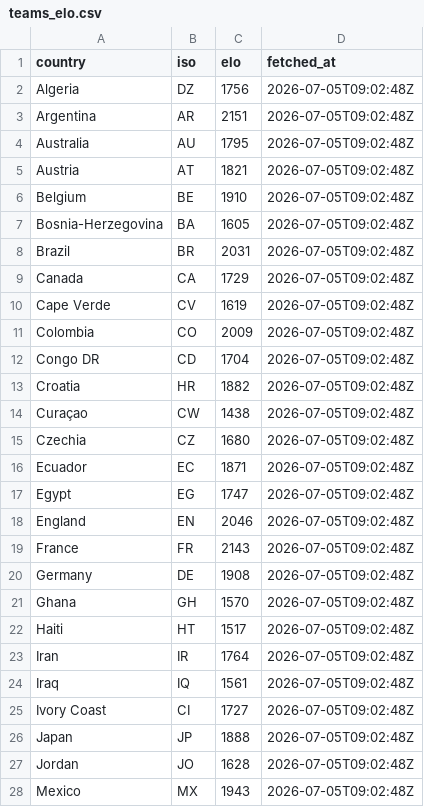
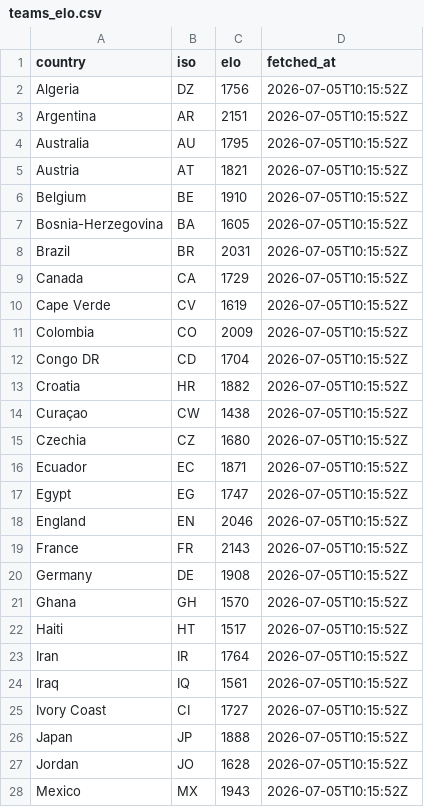
Before and after one commit to rjeans/wc2026-sweepstake, a CSV file: src/data/teams_elo.csv, drawn as a sheet; only a part is shown; the diff covers the shown part only.

```diff
--- a/src/data/teams_elo.csv
+++ b/src/data/teams_elo.csv
@@ -1,28 +1,28 @@
 country,iso,elo,fetched_at
-Algeria,DZ,1756,2026-07-05T09:02:48Z
-Argentina,AR,2151,2026-07-05T09:02:48Z
-Australia,AU,1795,2026-07-05T09:02:48Z
-Austria,AT,1821,2026-07-05T09:02:48Z
-Belgium,BE,1910,2026-07-05T09:02:48Z
-Bosnia-Herzegovina,BA,1605,2026-07-05T09:02:48Z
-Brazil,BR,2031,2026-07-05T09:02:48Z
-Canada,CA,1729,2026-07-05T09:02:48Z
-Cape Verde,CV,1619,2026-07-05T09:02:48Z
-Colombia,CO,2009,2026-07-05T09:02:48Z
-Congo DR,CD,1704,2026-07-05T09:02:48Z
-Croatia,HR,1882,2026-07-05T09:02:48Z
-Curaçao,CW,1438,2026-07-05T09:02:48Z
-Czechia,CZ,1680,2026-07-05T09:02:48Z
-Ecuador,EC,1871,2026-07-05T09:02:48Z
-Egypt,EG,1747,2026-07-05T09:02:48Z
-England,EN,2046,2026-07-05T09:02:48Z
-France,FR,2143,2026-07-05T09:02:48Z
-Germany,DE,1908,2026-07-05T09:02:48Z
-Ghana,GH,1570,2026-07-05T09:02:48Z
-Haiti,HT,1517,2026-07-05T09:02:48Z
-Iran,IR,1764,2026-07-05T09:02:48Z
-Iraq,IQ,1561,2026-07-05T09:02:48Z
-Ivory Coast,CI,1727,2026-07-05T09:02:48Z
-Japan,JP,1888,2026-07-05T09:02:48Z
-Jordan,JO,1628,2026-07-05T09:02:48Z
-Mexico,MX,1943,2026-07-05T09:02:48Z
+Algeria,DZ,1756,2026-07-05T10:15:52Z
+Argentina,AR,2151,2026-07-05T10:15:52Z
+Australia,AU,1795,2026-07-05T10:15:52Z
+Austria,AT,1821,2026-07-05T10:15:52Z
+Belgium,BE,1910,2026-07-05T10:15:52Z
+Bosnia-Herzegovina,BA,1605,2026-07-05T10:15:52Z
+Brazil,BR,2031,2026-07-05T10:15:52Z
+Canada,CA,1729,2026-07-05T10:15:52Z
+Cape Verde,CV,1619,2026-07-05T10:15:52Z
+Colombia,CO,2009,2026-07-05T10:15:52Z
+Congo DR,CD,1704,2026-07-05T10:15:52Z
+Croatia,HR,1882,2026-07-05T10:15:52Z
+Curaçao,CW,1438,2026-07-05T10:15:52Z
+Czechia,CZ,1680,2026-07-05T10:15:52Z
+Ecuador,EC,1871,2026-07-05T10:15:52Z
+Egypt,EG,1747,2026-07-05T10:15:52Z
+England,EN,2046,2026-07-05T10:15:52Z
+France,FR,2143,2026-07-05T10:15:52Z
+Germany,DE,1908,2026-07-05T10:15:52Z
+Ghana,GH,1570,2026-07-05T10:15:52Z
+Haiti,HT,1517,2026-07-05T10:15:52Z
+Iran,IR,1764,2026-07-05T10:15:52Z
+Iraq,IQ,1561,2026-07-05T10:15:52Z
+Ivory Coast,CI,1727,2026-07-05T10:15:52Z
+Japan,JP,1888,2026-07-05T10:15:52Z
+Jordan,JO,1628,2026-07-05T10:15:52Z
+Mexico,MX,1943,2026-07-05T10:15:52Z
```
Also changed, not shown: 21 edited cells elsewhere in this file, 2 other files.
